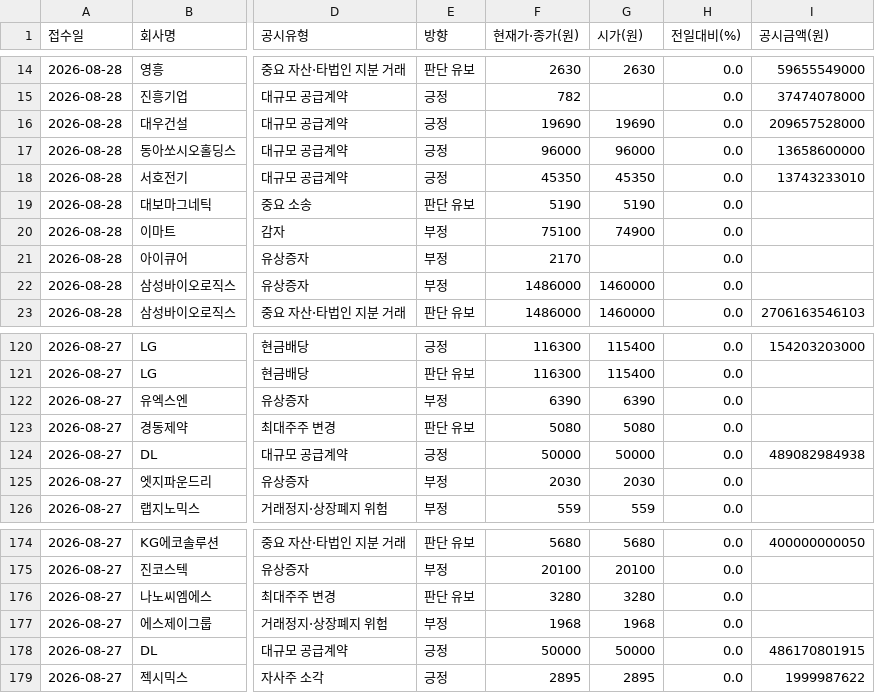
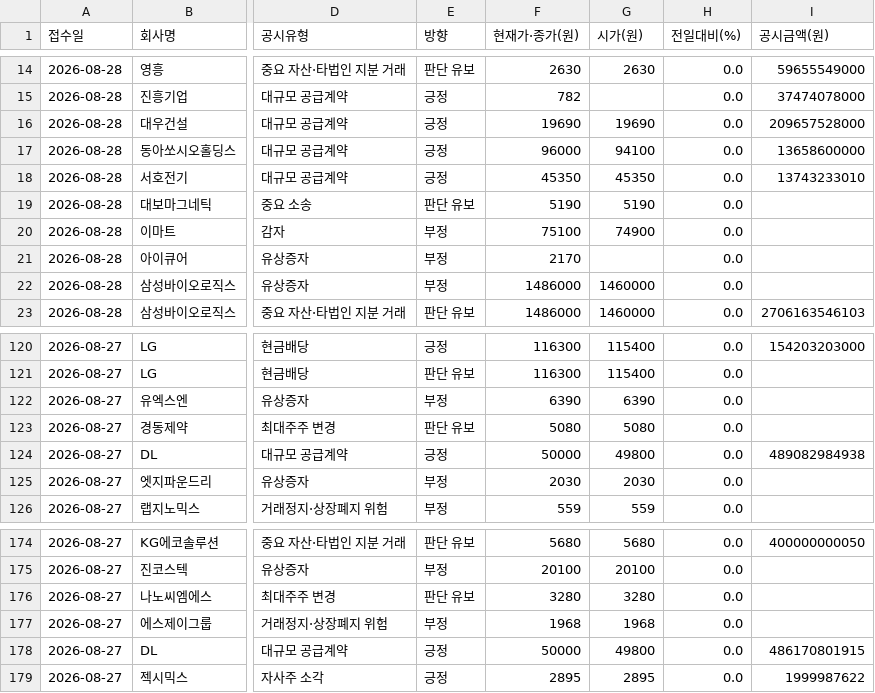
Before and after one commit to Undaunted-record/Dart-Signal-Rader, a CSV file: docs/data.csv, drawn as a sheet; only a part is shown, gaps mark what is left out; the diff names each change by its address in the sheet, - before the commit and + after, or states it on an @@ line.

```diff
--- a/docs/data.csv
+++ b/docs/data.csv
-G17 (시가(원)): 96000
+G17 (시가(원)): 94100
-G124 (시가(원)): 50000
+G124 (시가(원)): 49800
-G178 (시가(원)): 50000
+G178 (시가(원)): 49800
```
Also changed, not shown: 1 other file.
